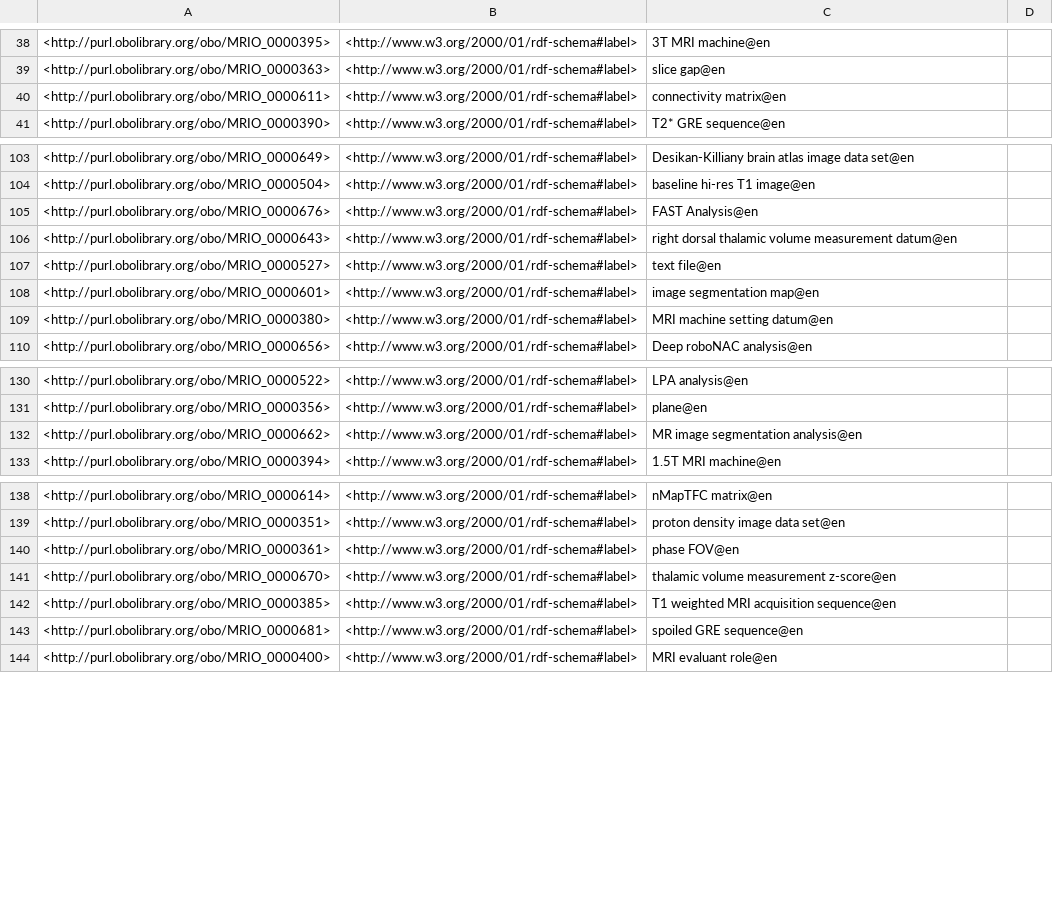
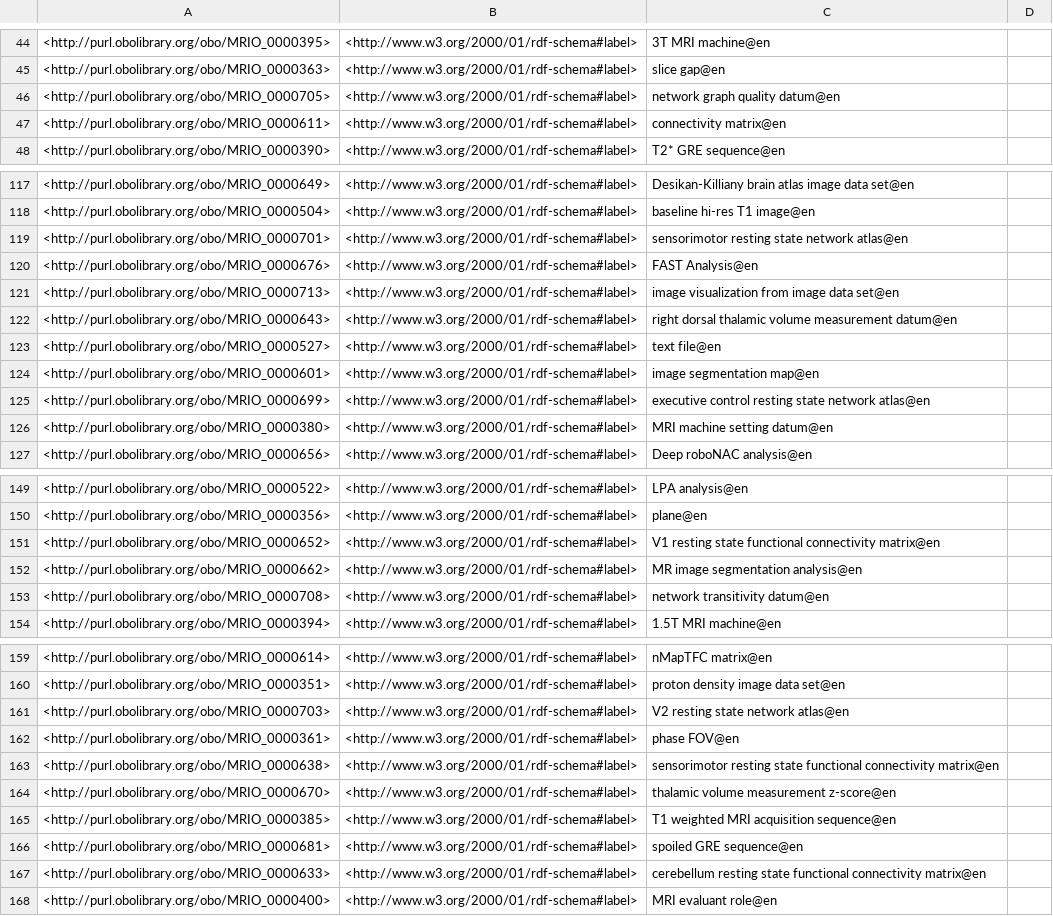
Before and after one commit to Buffalo-Ontology-Group/MRI_Ontology, a TSV file: src/ontology/reports/synonyms.tsv, drawn as a sheet; only a part is shown, gaps mark what is left out; the diff covers the shown part only.

```diff
--- a/src/ontology/reports/synonyms.tsv
+++ b/src/ontology/reports/synonyms.tsv
@@ -39,2 +45,3 @@
 <http://purl.obolibrary.org/obo/MRIO_0000363>	<http://www.w3.org/2000/01/rdf-schema#label>	"slice gap"@en	
+<http://purl.obolibrary.org/obo/MRIO_0000705>	<http://www.w3.org/2000/01/rdf-schema#label>	"network graph quality datum"@en	
 <http://purl.obolibrary.org/obo/MRIO_0000611>	<http://www.w3.org/2000/01/rdf-schema#label>	"connectivity matrix"@en	
@@ -104,3 +118,5 @@
 <http://purl.obolibrary.org/obo/MRIO_0000504>	<http://www.w3.org/2000/01/rdf-schema#label>	"baseline hi-res T1 image"@en	
+<http://purl.obolibrary.org/obo/MRIO_0000701>	<http://www.w3.org/2000/01/rdf-schema#label>	"sensorimotor resting state network atlas"@en	
 <http://purl.obolibrary.org/obo/MRIO_0000676>	<http://www.w3.org/2000/01/rdf-schema#label>	"FAST Analysis"@en	
+<http://purl.obolibrary.org/obo/MRIO_0000713>	<http://www.w3.org/2000/01/rdf-schema#label>	"image visualization from image data set"@en	
 <http://purl.obolibrary.org/obo/MRIO_0000643>	<http://www.w3.org/2000/01/rdf-schema#label>	"right dorsal thalamic volume measurement datum"@en	
@@ -108,2 +124,3 @@
 <http://purl.obolibrary.org/obo/MRIO_0000601>	<http://www.w3.org/2000/01/rdf-schema#label>	"image segmentation map"@en	
+<http://purl.obolibrary.org/obo/MRIO_0000699>	<http://www.w3.org/2000/01/rdf-schema#label>	"executive control resting state network atlas"@en	
 <http://purl.obolibrary.org/obo/MRIO_0000380>	<http://www.w3.org/2000/01/rdf-schema#label>	"MRI machine setting datum"@en	
@@ -131,3 +150,5 @@
 <http://purl.obolibrary.org/obo/MRIO_0000356>	<http://www.w3.org/2000/01/rdf-schema#label>	"plane"@en	
+<http://purl.obolibrary.org/obo/MRIO_0000652>	<http://www.w3.org/2000/01/rdf-schema#label>	"V1 resting state functional connectivity matrix"@en	
 <http://purl.obolibrary.org/obo/MRIO_0000662>	<http://www.w3.org/2000/01/rdf-schema#label>	"MR image segmentation analysis"@en	
+<http://purl.obolibrary.org/obo/MRIO_0000708>	<http://www.w3.org/2000/01/rdf-schema#label>	"network transitivity datum"@en	
 <http://purl.obolibrary.org/obo/MRIO_0000394>	<http://www.w3.org/2000/01/rdf-schema#label>	"1.5T MRI machine"@en	
@@ -139,3 +160,5 @@
 <http://purl.obolibrary.org/obo/MRIO_0000351>	<http://www.w3.org/2000/01/rdf-schema#label>	"proton density image data set"@en	
+<http://purl.obolibrary.org/obo/MRIO_0000703>	<http://www.w3.org/2000/01/rdf-schema#label>	"V2 resting state network atlas"@en	
 <http://purl.obolibrary.org/obo/MRIO_0000361>	<http://www.w3.org/2000/01/rdf-schema#label>	"phase FOV"@en	
+<http://purl.obolibrary.org/obo/MRIO_0000638>	<http://www.w3.org/2000/01/rdf-schema#label>	"sensorimotor resting state functional connectivity matrix"@en	
 <http://purl.obolibrary.org/obo/MRIO_0000670>	<http://www.w3.org/2000/01/rdf-schema#label>	"thalamic volume measurement z-score"@en	
@@ -143,2 +166,3 @@
 <http://purl.obolibrary.org/obo/MRIO_0000681>	<http://www.w3.org/2000/01/rdf-schema#label>	"spoiled GRE sequence"@en	
+<http://purl.obolibrary.org/obo/MRIO_0000633>	<http://www.w3.org/2000/01/rdf-schema#label>	"cerebellum resting state functional connectivity matrix"@en	
 <http://purl.obolibrary.org/obo/MRIO_0000400>	<http://www.w3.org/2000/01/rdf-schema#label>	"MRI evaluant role"@en	
```
Also changed, not shown: 20 added rows, 1 moved row and 8 edited cells elsewhere in this file, 5 other files.
